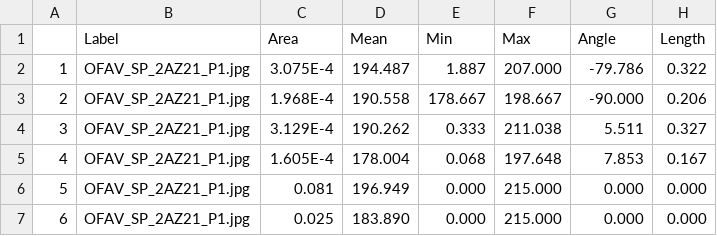
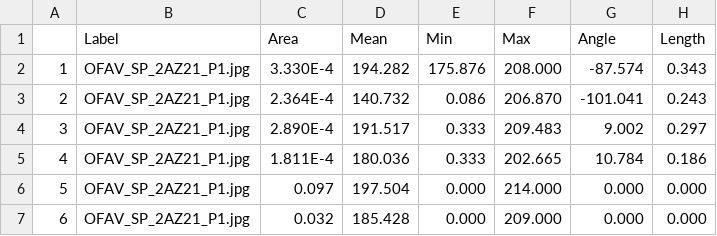
Before and after one commit to Hanaleievans/CF_2022, a CSV file: Image_J/OFAV_SP_2AZ21_P1.csv, drawn as a sheet; only a part is shown; the diff covers the shown part only.

```diff
--- a/Image_J/OFAV_SP_2AZ21_P1.csv
+++ b/Image_J/OFAV_SP_2AZ21_P1.csv
@@ -1,7 +1,7 @@
  ,Label,Area,Mean,Min,Max,Angle,Length
-1,OFAV_SP_2AZ21_P1.jpg,3.075E-4,194.487,1.887,207.000,-79.786,0.322
-2,OFAV_SP_2AZ21_P1.jpg,1.968E-4,190.558,178.667,198.667,-90.000,0.206
-3,OFAV_SP_2AZ21_P1.jpg,3.129E-4,190.262,0.333,211.038,5.511,0.327
-4,OFAV_SP_2AZ21_P1.jpg,1.605E-4,178.004,0.068,197.648,7.853,0.167
-5,OFAV_SP_2AZ21_P1.jpg,0.081,196.949,0.000,215.000,0.000,0.000
-6,OFAV_SP_2AZ21_P1.jpg,0.025,183.890,0.000,215.000,0.000,0.000
+1,OFAV_SP_2AZ21_P1.jpg,3.330E-4,194.282,175.876,208.000,-87.574,0.343
+2,OFAV_SP_2AZ21_P1.jpg,2.364E-4,140.732,0.086,206.870,-101.041,0.243
+3,OFAV_SP_2AZ21_P1.jpg,2.890E-4,191.517,0.333,209.483,9.002,0.297
+4,OFAV_SP_2AZ21_P1.jpg,1.811E-4,180.036,0.333,202.665,10.784,0.186
+5,OFAV_SP_2AZ21_P1.jpg,0.097,197.504,0.000,214.000,0.000,0.000
+6,OFAV_SP_2AZ21_P1.jpg,0.032,185.428,0.000,209.000,0.000,0.000
```
Also changed, not shown: 116 edited cells elsewhere in this file, Image_J/OFAV_SP_2JQ31_P2.csv, 14 other files.
